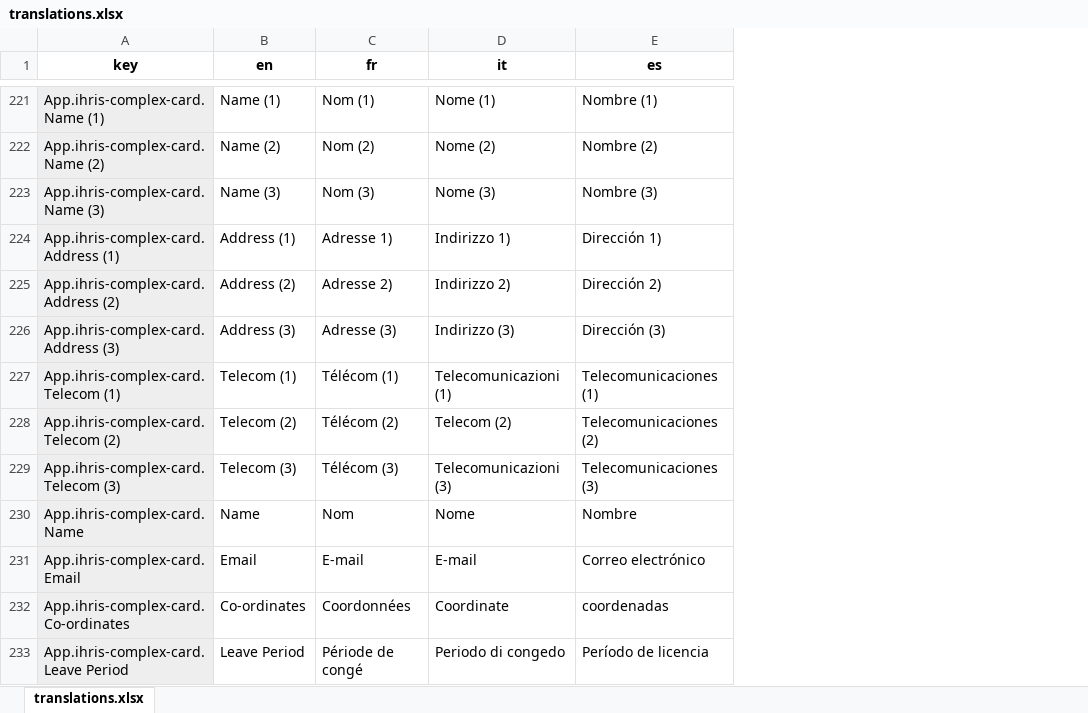
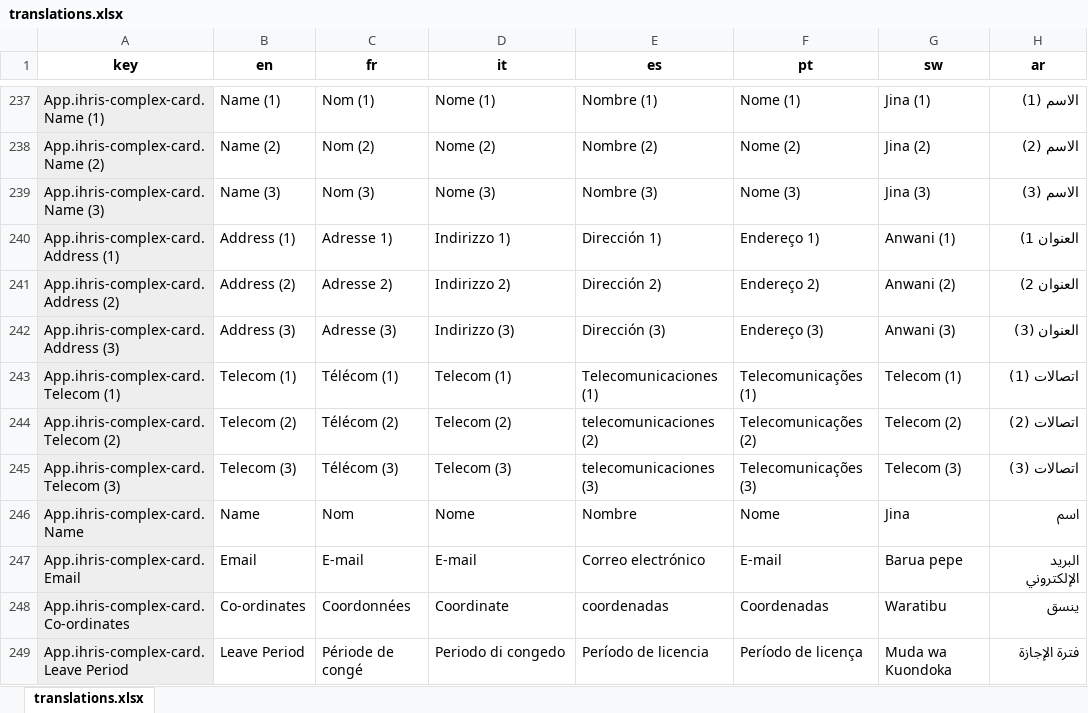
Before and after one commit to iHRIS/iHRIS, an Excel workbook: translation-script/backup/translations.xlsx, sheet translations.xlsx, drawn as a sheet; only a part is shown, gaps mark what is left out; values as stored, in another font and other column widths than the file's, no borders; conditional formats not drawn; addresses are those after the commit; the diff covers the shown part only; the diff names each change by its address in the sheet, - before the commit and + after, or states it on an @@ line.

```diff
--- a/translation-script/backup/translations.xlsx (sheet translations.xlsx)
+++ b/translation-script/backup/translations.xlsx (sheet translations.xlsx)
+column F (pt), rows 237-249: Nome (1) | Nome (2) | Nome (3) | Endereço 1) | Endereço 2) | Endereço (3) | Telecomunicações (1) | Telecomunicações (2) | Telecomunicações (3) | Nome | E-mail | Coordenadas | Período de licença
+column G (sw), rows 237-249: Jina (1) | Jina (2) | Jina (3) | Anwani (1) | Anwani (2) | Anwani (3) | Telecom (1) | Telecom (2) | Telecom (3) | Jina | Barua pepe | Waratibu | Muda wa Kuondoka
+column H (ar), rows 237-249: الاسم (1) | الاسم (2) | الاسم (3) | العنوان 1) | العنوان 2) | العنوان (3) | اتصالات (1) | اتصالات (2) | اتصالات (3) | اسم | البريد الإلكتروني | ينسق | فترة الإجازة
-D243 (it): Telecomunicazioni (1)
+D243 (it): Telecom (1)
-E244 (es): Telecomunicaciones (2)
+E244 (es): telecomunicaciones (2)
-D245 (it): Telecomunicazioni (3)
+D245 (it): Telecom (3)
-E245 (es): Telecomunicaciones (3)
+E245 (es): telecomunicaciones (3)
```
Also changed, not shown: 39 added rows, 1 removed row and 6 edited cells elsewhere in this sheet, translation-script/output/translations.xlsx, 25 other files.
